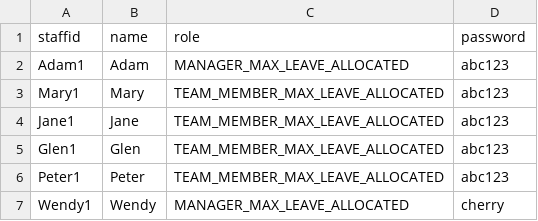
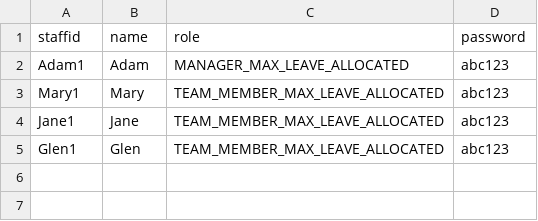
Before and after one commit to chrismyhub/terminal_app, a CSV file: staff.csv, drawn as a sheet.

Commit message:
staff delete feature complete

```diff
--- a/staff.csv
+++ b/staff.csv
@@ -5,3 +5 @@ Jane1,Jane,TEAM_MEMBER_MAX_LEAVE_ALLOCATED,abc123
 Glen1,Glen,TEAM_MEMBER_MAX_LEAVE_ALLOCATED,abc123
-Peter1,Peter,TEAM_MEMBER_MAX_LEAVE_ALLOCATED,abc123
-Wendy1,Wendy,MANAGER_MAX_LEAVE_ALLOCATED,cherry
```
Also changed, not shown: 1 other file.
